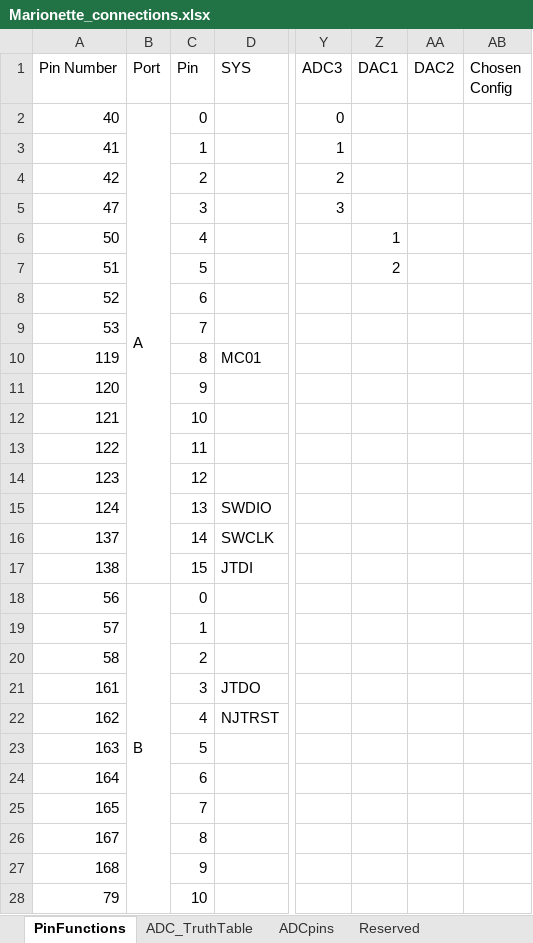
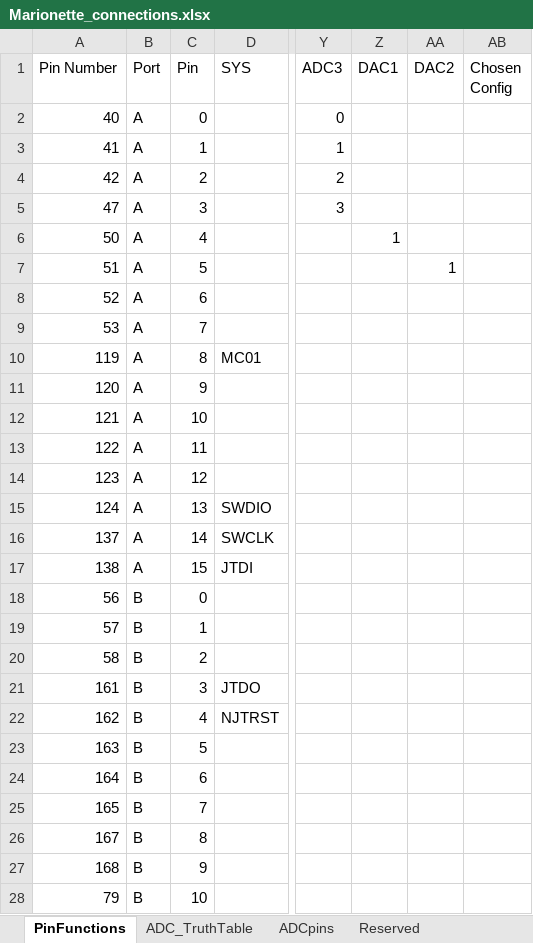
Before and after one commit to jalcok1/capstone, an Excel workbook: Marionette_connections.xlsx, sheet PinFunctions, drawn as a sheet; only a part is shown, gaps mark what is left out; values as stored, in another font and other column widths than the file's, no cell formats; the diff covers the shown part only; the diff names each change by its address in the sheet, - before the commit and + after, or states it on an @@ line.

Commit message:
formatting changes

```diff
--- a/Marionette_connections.xlsx (sheet PinFunctions)
+++ b/Marionette_connections.xlsx (sheet PinFunctions)
-B2:B17 merged
-B3:B17 (Port): (empty)
+B3:B17 (Port): A
-Z7 (DAC1): 2
+Z7 (DAC1): (empty)
-AA7 (DAC2): (empty)
+AA7 (DAC2): 1
-B18:B33 merged
-B19:B28 (Port): (empty)
+B19:B28 (Port): B
```
Also changed, not shown: 106 edited cells and merged cells elsewhere in this sheet, cell formats.
